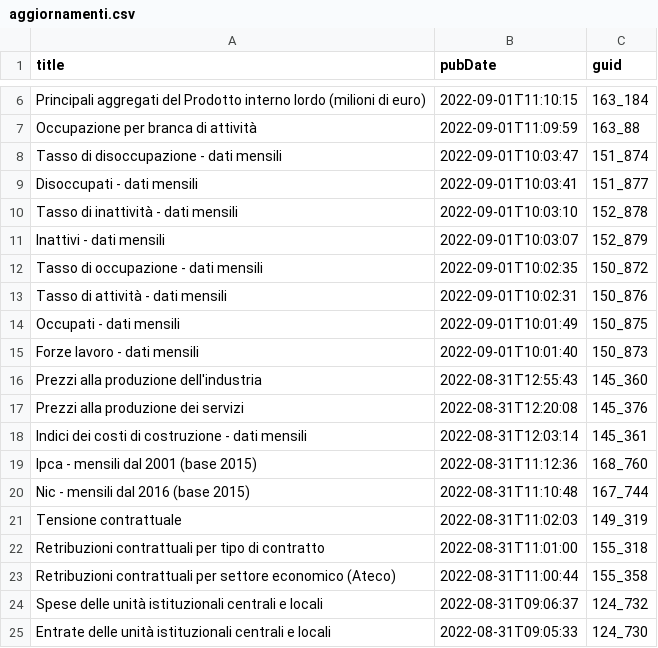
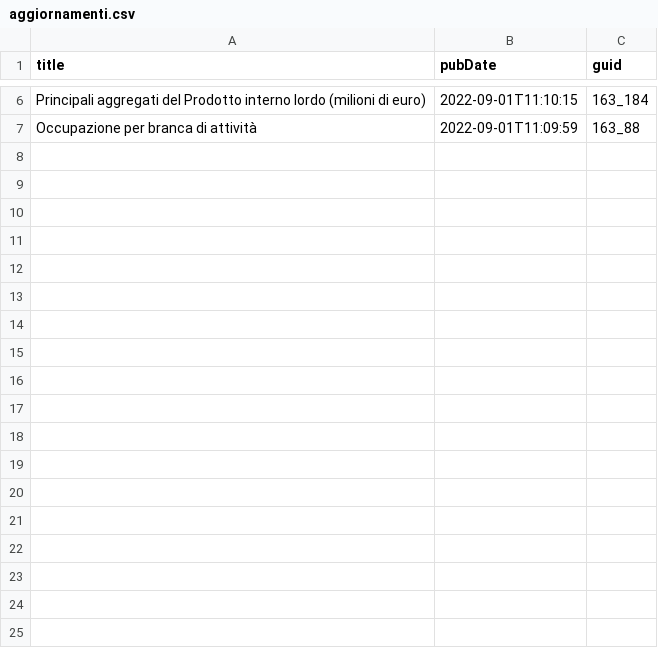
Before and after one commit to ondata/guida-api-istat, a CSV file: risorse/aggiornamenti.csv, drawn as a sheet; only a part is shown, gaps mark what is left out.

```diff
--- a/risorse/aggiornamenti.csv
+++ b/risorse/aggiornamenti.csv
@@ -7,19 +7 @@ Principali aggregati del Prodotto interno lordo (milioni di euro),2022-09-01T11:
 Occupazione per branca di attività,2022-09-01T11:09:59,163_88
-Tasso di disoccupazione  - dati mensili,2022-09-01T10:03:47,151_874
-Disoccupati  - dati mensili,2022-09-01T10:03:41,151_877
-Tasso di inattività  - dati mensili,2022-09-01T10:03:10,152_878
-Inattivi  - dati mensili,2022-09-01T10:03:07,152_879
-Tasso di occupazione  - dati mensili,2022-09-01T10:02:35,150_872
-Tasso di attività  - dati mensili,2022-09-01T10:02:31,150_876
-Occupati -  dati mensili,2022-09-01T10:01:49,150_875
-Forze lavoro  - dati mensili,2022-09-01T10:01:40,150_873
-Prezzi alla produzione dell'industria,2022-08-31T12:55:43,145_360
-Prezzi alla produzione dei servizi,2022-08-31T12:20:08,145_376
-Indici dei costi di costruzione - dati mensili,2022-08-31T12:03:14,145_361
-Ipca - mensili dal 2001 (base 2015),2022-08-31T11:12:36,168_760
-Nic - mensili dal 2016 (base 2015),2022-08-31T11:10:48,167_744
-Tensione contrattuale,2022-08-31T11:02:03,149_319
-Retribuzioni contrattuali per tipo di contratto,2022-08-31T11:01:00,155_318
-Retribuzioni contrattuali per settore economico (Ateco),2022-08-31T11:00:44,155_358
-Spese delle unità istituzionali centrali e locali,2022-08-31T09:06:37,124_732
-Entrate delle unità istituzionali centrali e locali,2022-08-31T09:05:33,124_730
```
Also changed, not shown: 1 other file.
